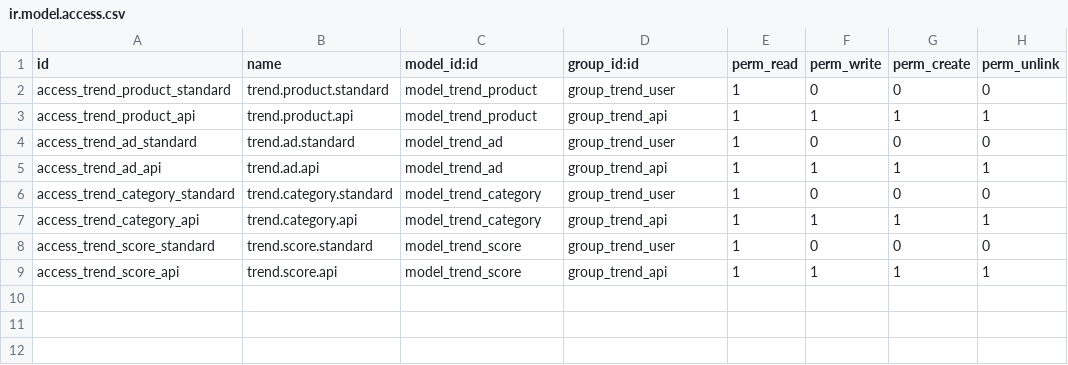
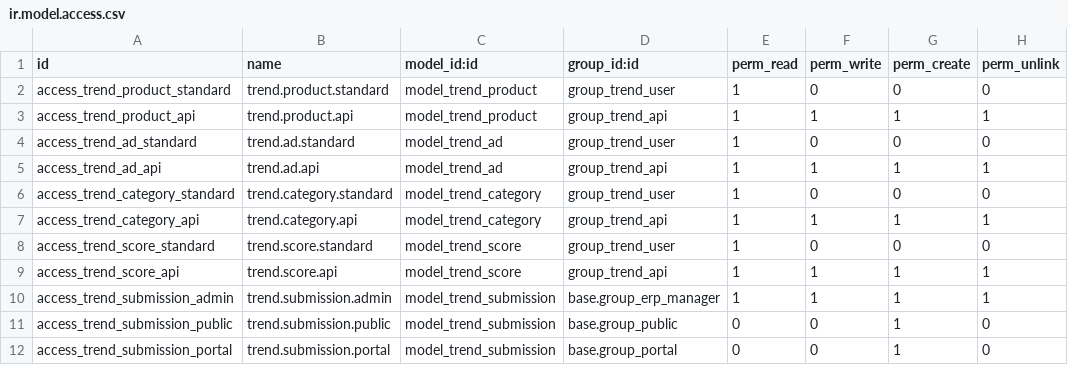
Before and after one commit to exocoms-teams/e-commerce, a CSV file: produits_tendance/security/ir.model.access.csv, drawn as a sheet.

Commit message:
feat(frontend): intégration du formulaire de soumission QWeb et charte graphique Winners
- Création du contrôleur web (routes /submit-trend et /submit-trend/process)
- Ajout du template QWeb du formulaire public
- Application stricte de la charte graphique Winners (variables SCSS et typo Inter)
- Respect de la convention de nommage CSS BEM (préfixe o_winners_)
- Déclaration des assets frontend dans le manifeste Odoo

```diff
--- a/produits_tendance/security/ir.model.access.csv
+++ b/produits_tendance/security/ir.model.access.csv
@@ -9 +9,4 @@ access_trend_score_standard,trend.score.standard,model_trend_score,group_trend_u
 access_trend_score_api,trend.score.api,model_trend_score,group_trend_api,1,1,1,1
+access_trend_submission_admin,trend.submission.admin,model_trend_submission,base.group_erp_manager,1,1,1,1
+access_trend_submission_public,trend.submission.public,model_trend_submission,base.group_public,0,0,1,0
+access_trend_submission_portal,trend.submission.portal,model_trend_submission,base.group_portal,0,0,1,0
```
Also changed, not shown: 10 other files.
